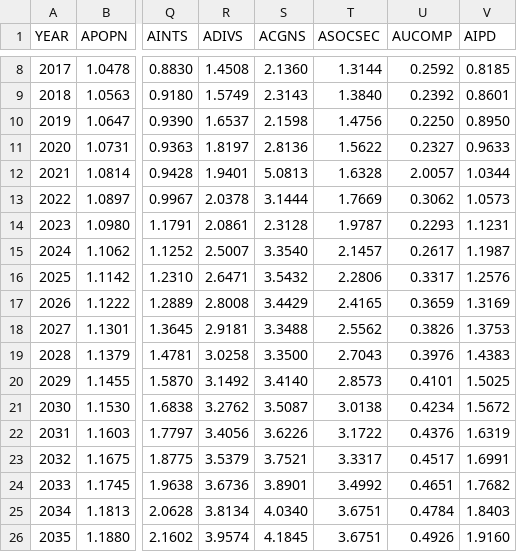
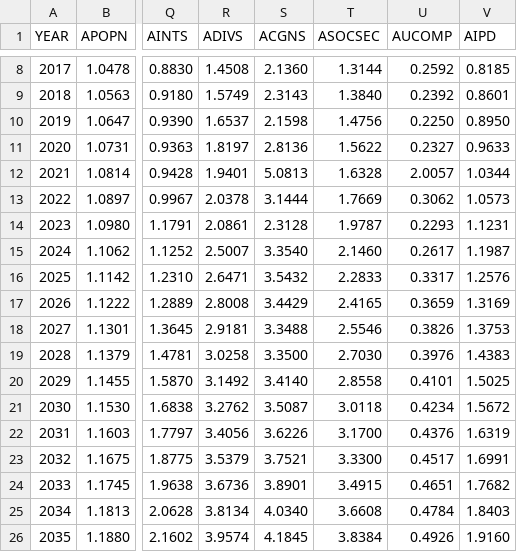
Before and after one commit to bodiyang/taxdata, a CSV file: puf_stage1/Stage_I_factors.csv, drawn as a sheet; only a part is shown, gaps mark what is left out; the diff names each change by its address in the sheet, - before the commit and + after, or states it on an @@ line.

```diff
--- a/puf_stage1/Stage_I_factors.csv
+++ b/puf_stage1/Stage_I_factors.csv
-T15 (ASOCSEC): 2.1457
+T15 (ASOCSEC): 2.1460
-T16 (ASOCSEC): 2.2806
+T16 (ASOCSEC): 2.2833
-T18 (ASOCSEC): 2.5562
+T18 (ASOCSEC): 2.5546
-T19 (ASOCSEC): 2.7043
+T19 (ASOCSEC): 2.7030
-T20 (ASOCSEC): 2.8573
+T20 (ASOCSEC): 2.8558
-T21 (ASOCSEC): 3.0138
+T21 (ASOCSEC): 3.0118
-T22 (ASOCSEC): 3.1722
+T22 (ASOCSEC): 3.1700
-T23 (ASOCSEC): 3.3317
+T23 (ASOCSEC): 3.3300
-T24 (ASOCSEC): 3.4992
+T24 (ASOCSEC): 3.4915
-T25 (ASOCSEC): 3.6751
+T25 (ASOCSEC): 3.6608
-T26 (ASOCSEC): 3.6751
+T26 (ASOCSEC): 3.8384
```
Also changed, not shown: cps_stage1/stage_2_targets.csv, puf_stage1/Stage_II_targets.csv, 3 other files.
